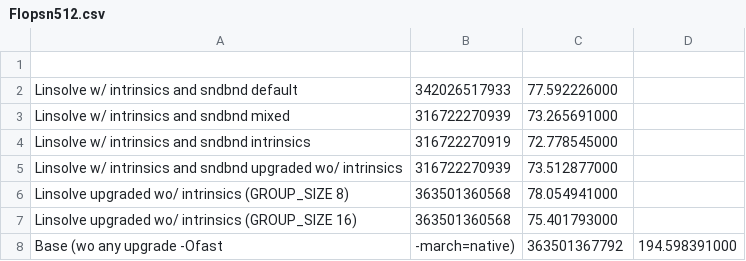
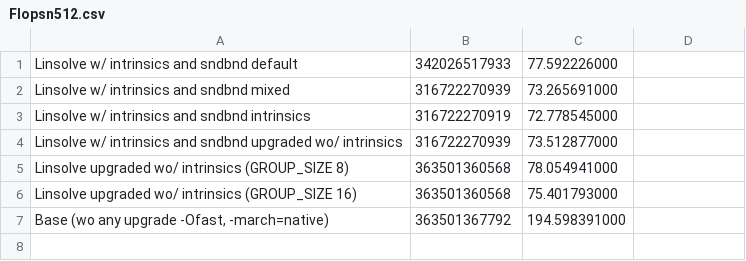
Before and after one commit to FranGozze/navier-stokes, a CSV file: tp2/sv/icx/Flopsn512.csv, drawn as a sheet; removed rows and columns are numbered as before the commit, all else as after; the diff names each change by its address in the sheet, - before the commit and + after, or states it on an @@ line.

```diff
--- a/tp2/sv/icx/Flopsn512.csv
+++ b/tp2/sv/icx/Flopsn512.csv
-row 1: (empty)
-row 8: Base (wo any upgrade -Ofast | -march=native) | 363501367792 | 194.598391000
+row 7: Base (wo any upgrade -Ofast, -march=native) | 363501367792 | 194.598391000
```
Also changed, not shown: tp2/sv/clang/Flopsn512.csv, tp2/sv/gcc/Flopsn512.csv, 1 other file.
